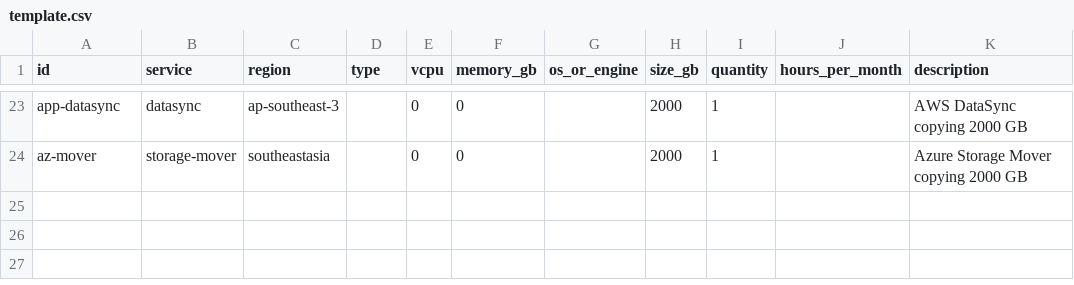
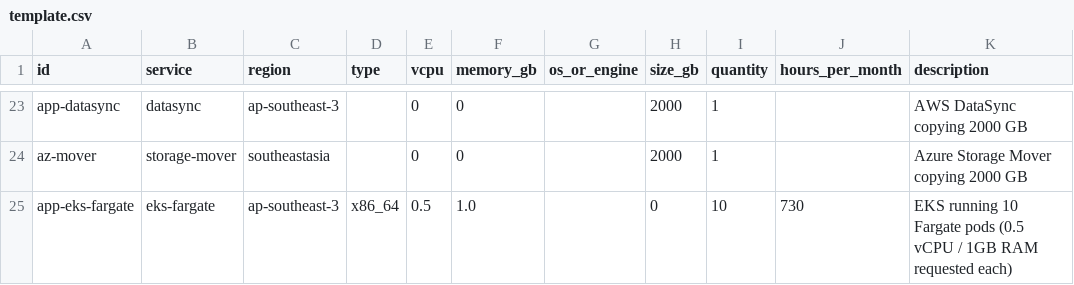
Before and after one commit to alchemyid/cloudcost, a CSV file: template.csv, drawn as a sheet; only a part is shown, gaps mark what is left out; the diff names each change by its address in the sheet, - before the commit and + after, or states it on an @@ line.

Commit message:
add support for AWS EKS on Fargate cost calculations with resource rounding rules and detailed hidden costs documentation
Signed-off-by: girirahayu <info@girirahayu.id>

```diff
--- a/template.csv
+++ b/template.csv
+row 25: app-eks-fargate | eks-fargate | ap-southeast-3 | x86_64 | 0.5 | 1.0 |  | 0 | 10 | 730 | EKS running 10 Fargate pods (0.5 vCPU / 1GB RAM requested each)
```
Also changed, not shown: 2 other files.
